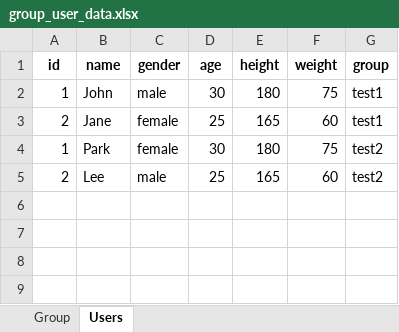
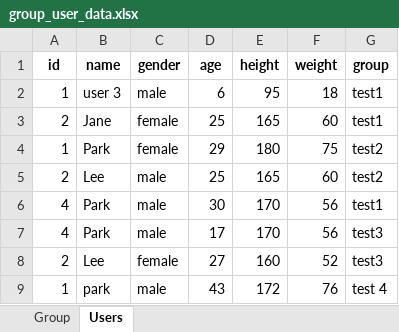
Before and after one commit to Park-HyeonJi/CambodiaNAS, an Excel workbook: data/group_user_data.xlsx, sheet Users, drawn as a sheet; values as stored, in another font and other column widths than the file's, no borders; the diff names each change by its address in the sheet, - before the commit and + after, or states it on an @@ line.

```diff
--- a/data/group_user_data.xlsx (sheet Users)
+++ b/data/group_user_data.xlsx (sheet Users)
-B2 (name): John
+B2 (name): user 3
-D2 (age): 30
+D2 (age): 6
-E2 (height): 180
+E2 (height): 95
-F2 (weight): 75
+F2 (weight): 18
-D4 (age): 30
+D4 (age): 29
+row 6: 4 | Park | male | 30 | 170 | 56 | test1
+row 7: 4 | Park | male | 17 | 170 | 56 | test3
+row 8: 2 | Lee | female | 27 | 160 | 52 | test3
+row 9: 1 | park | male | 43 | 172 | 76 | test 4
```
Also changed, not shown: sheet Group, 2 other files.
